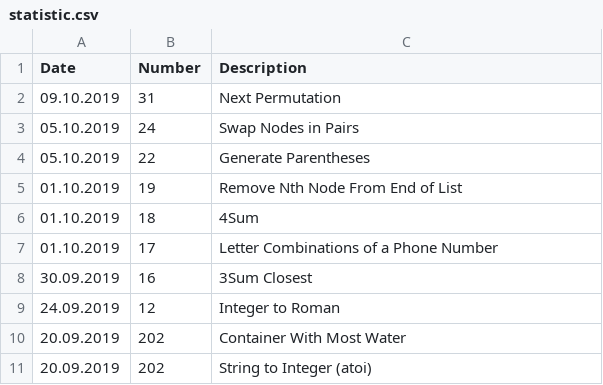
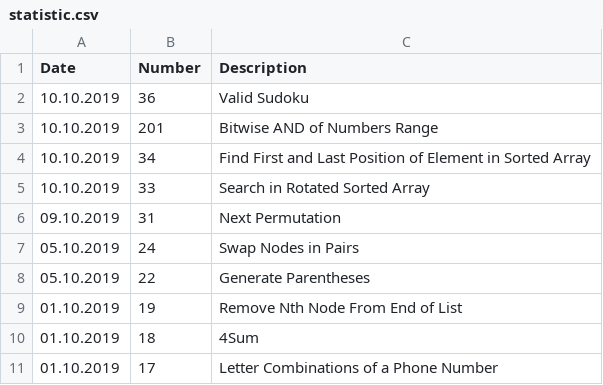
Before and after one commit to s3141p/Playground-js, a CSV file: statistic.csv, drawn as a sheet; only a part is shown; the shorter side is filled out with more unchanged rows; the diff names each change by its address in the sheet, - before the commit and + after, or states it on an @@ line.

```diff
--- a/statistic.csv
+++ b/statistic.csv
+row 2: 10.10.2019 | 36 | Valid Sudoku
+row 3: 10.10.2019 | 201 | Bitwise AND of Numbers Range
+row 4: 10.10.2019 | 34 | Find First and Last Position of Element in Sorted Array
+row 5: 10.10.2019 | 33 | Search in Rotated Sorted Array
```
Also changed, not shown: top75_leetcode.csv, 5 other files.
